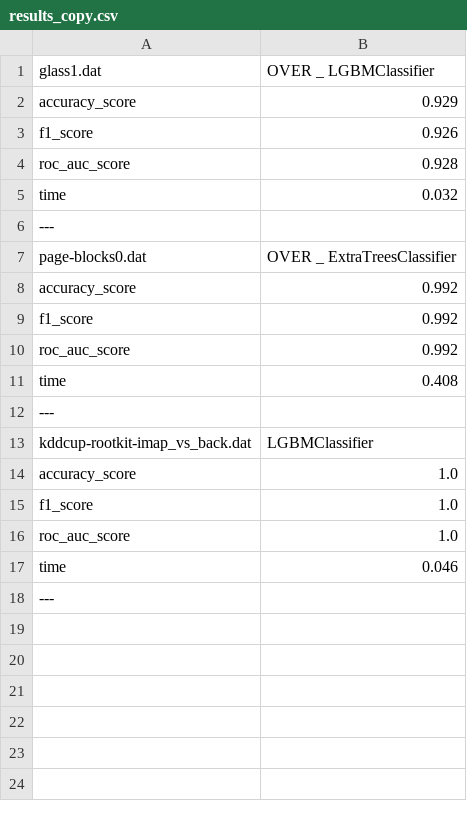
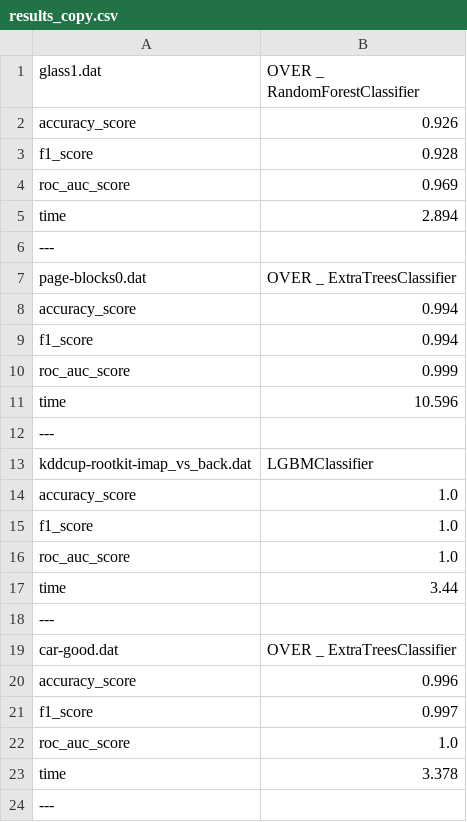
Before and after one commit to PedroVieira1160634/automated-imbalanced-classification, a CSV file: project/output/results_copy.csv, drawn as a sheet.

Commit message:
characteristics of datasets corrected v2

```diff
--- a/project/output/results_copy.csv
+++ b/project/output/results_copy.csv
@@ -1,12 +1,12 @@
-glass1.dat,OVER _ LGBMClassifier
-accuracy_score,0.929
-f1_score,0.926
-roc_auc_score,0.928
-time,0.032
+glass1.dat,OVER _ RandomForestClassifier
+accuracy_score,0.926
+f1_score,0.928
+roc_auc_score,0.969
+time,2.894
 ---
 page-blocks0.dat,OVER _ ExtraTreesClassifier
-accuracy_score,0.992
-f1_score,0.992
-roc_auc_score,0.992
-time,0.408
+accuracy_score,0.994
+f1_score,0.994
+roc_auc_score,0.999
+time,10.596
 ---
@@ -16,3 +16,9 @@ f1_score,1.0
 roc_auc_score,1.0
-time,0.046
+time,3.44
+---
+car-good.dat,OVER _ ExtraTreesClassifier
+accuracy_score,0.996
+f1_score,0.997
+roc_auc_score,1.0
+time,3.378
 ---
```
Also changed, not shown: 2 other files.
